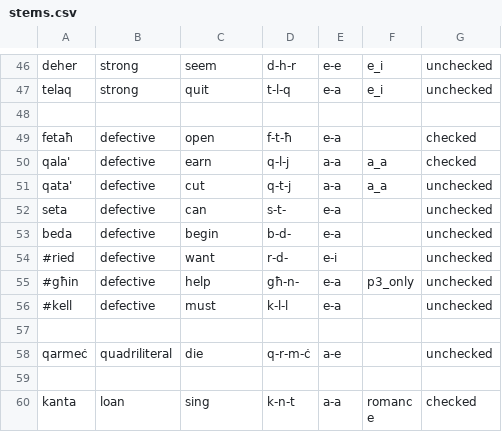
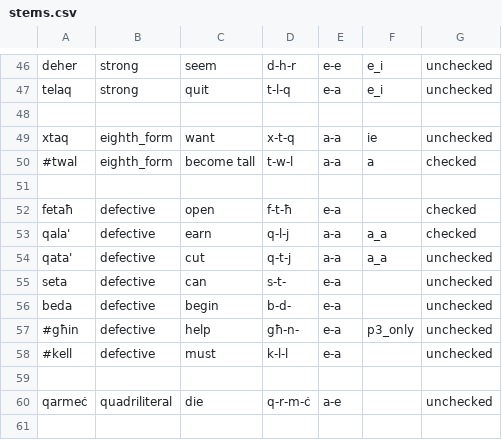
Before and after one commit to apertium/apertium-mlt-heb, a CSV file: dev/mt_verbs/stems.csv, drawn as a sheet; only a part is shown, gaps mark what is left out; the shorter side is filled out with more unchanged rows.

Commit message:
add 'xtaq' -- not checked, p3.f.sg does not work

```diff
--- a/dev/mt_verbs/stems.csv
+++ b/dev/mt_verbs/stems.csv
@@ -48,2 +48,5 @@ telaq, strong, quit, t-l-q, e-a, e_i, unchecked
 
+xtaq, eighth_form, want, x-t-q, a-a, ie, unchecked
+#twal, eighth_form, become tall, t-w-l, a-a, a, checked
+
 fetaħ, defective, open, f-t-ħ, e-a, , checked
@@ -53,3 +56,2 @@ seta, defective, can, s-t-, e-a, , unchecked
 beda, defective, begin, b-d-, e-a, , unchecked
-#ried, defective, want, r-d-, e-i, , unchecked
 #għin, defective, help, għ-n-, e-a, p3_only, unchecked
```
Also changed, not shown: 4 other files.
